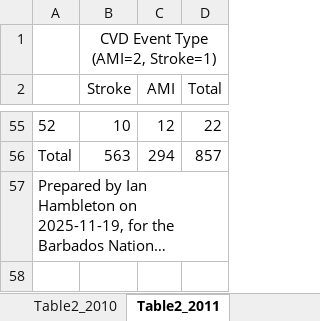
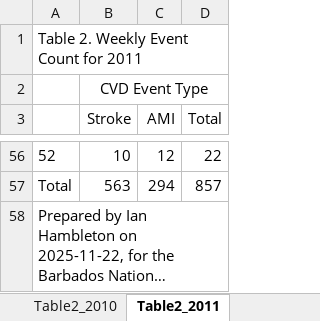
Before and after one commit to UWI-BNR/resource-hub, an Excel workbook: downloads/data/bnr-cvd-2023-table2.xlsx, sheet Table2_2011, drawn as a sheet; only a part is shown, gaps mark what is left out; long unchanged cells end in …; values as stored, in another font and other column widths than the file's, no borders; addresses are those after the commit; the diff names each change by its address in the sheet, - before the commit and + after, or states it on an @@ line.

```diff
--- a/downloads/data/bnr-cvd-2023-table2.xlsx (sheet Table2_2011)
+++ b/downloads/data/bnr-cvd-2023-table2.xlsx (sheet Table2_2011)
+row 1: Table 2. Weekly Event Count for 2011
-B2 (Stroke): CVD Event Type (AMI=2, Stroke=1)
+B2 (Stroke): CVD Event Type
@@ column A renumbered from row 58 down @@
```
Also changed, not shown: sheet Table2_2015, sheet Table2_2010, sheet Table2_2012, sheet Table2_2014, sheet Table2_2013, sheet Table2_2017, 7 more sheets, downloads/data/bnr-cvd-2023-table3.xlsx, downloads/data/bnr-cvd-2023-table4.xlsx, 8 other files.
